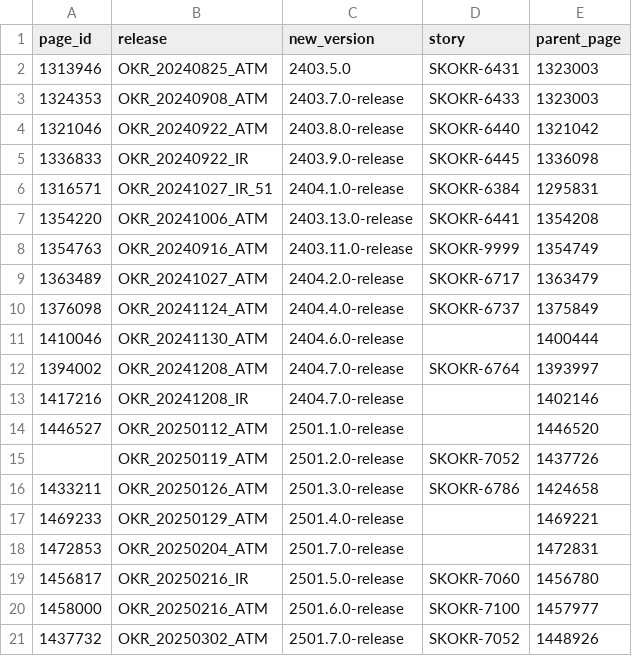
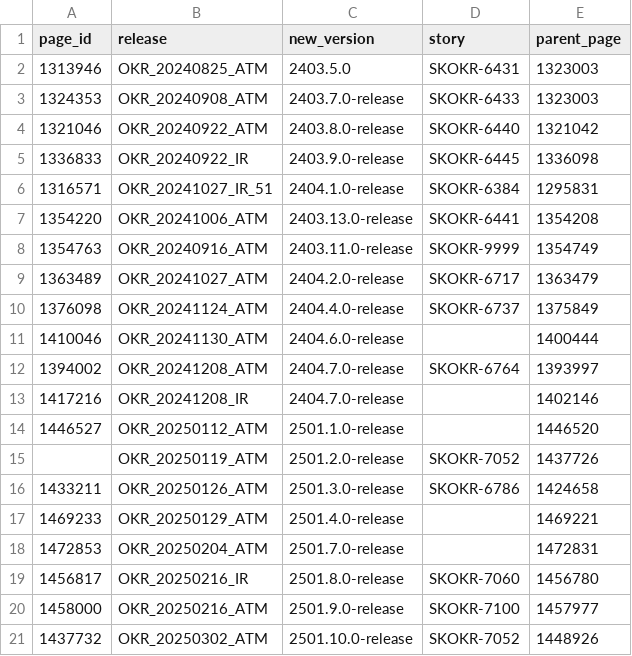
Before and after one commit to oresh247/PageAutoGenWithGIT, a CSV file: release_info.csv, drawn as a sheet.

Commit message:
Обновление release_info.csv

```diff
--- a/release_info.csv
+++ b/release_info.csv
@@ -18,4 +18,4 @@ page_id,release,new_version,story,parent_page
 1472853,OKR_20250204_ATM,2501.7.0-release,,1472831
-1456817,OKR_20250216_IR,2501.5.0-release,SKOKR-7060,1456780
-1458000,OKR_20250216_ATM,2501.6.0-release,SKOKR-7100,1457977
-1437732,OKR_20250302_ATM,2501.7.0-release,SKOKR-7052,1448926
+1456817,OKR_20250216_IR,2501.8.0-release,SKOKR-7060,1456780
+1458000,OKR_20250216_ATM,2501.9.0-release,SKOKR-7100,1457977
+1437732,OKR_20250302_ATM,2501.10.0-release,SKOKR-7052,1448926
```
